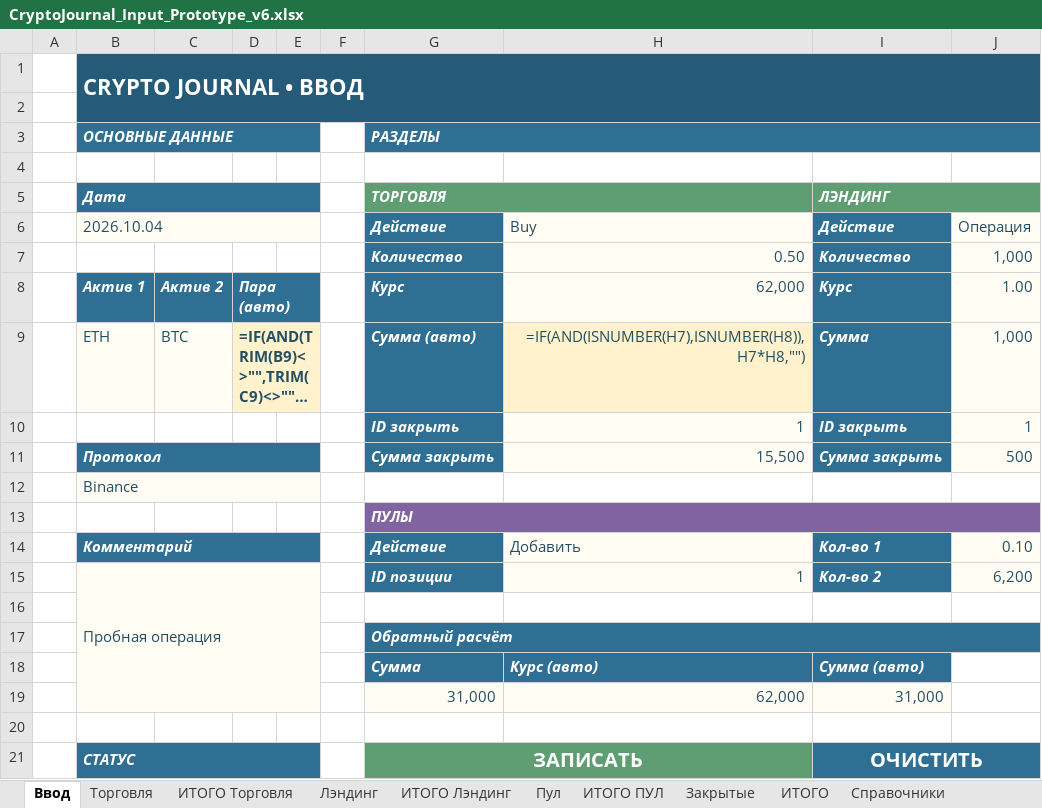
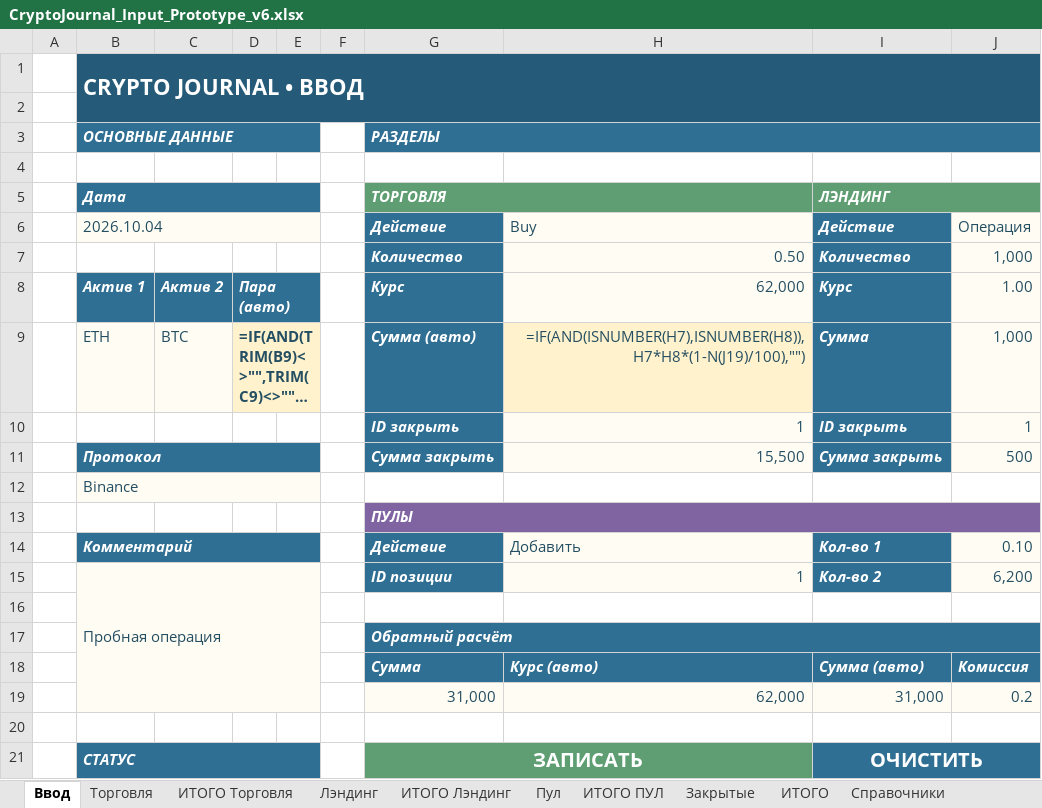
Before and after one commit to olegsh247-stack/CRYPTO-JOURNAL, an Excel workbook: CryptoJournal_Input_Prototype_v6.xlsx, sheet Ввод, drawn as a sheet; only a part is shown; long unchanged cells end in …; values as stored, in another font and other column widths than the file's, no borders; formulas without a stored value are shown as written; the diff names each change by its address in the sheet, - before the commit and + after, or states it on an @@ line.

```diff
--- a/CryptoJournal_Input_Prototype_v6.xlsx (sheet Ввод)
+++ b/CryptoJournal_Input_Prototype_v6.xlsx (sheet Ввод)
-E9 fill: #FFF2CC
+E9 fill: none
-H9: =IF(AND(ISNUMBER(H7),ISNUMBER(H8)),H7*H8,"")
+H9: =IF(AND(ISNUMBER(H7),ISNUMBER(H8)),H7*H8*(1-N(J19)/100),"")
-C15:E15 fill: #FFFDF3
+C15:E15 fill: none
-B16:E19 fill: #FFFDF3
+B16:E19 fill: none
-J18: (empty)
+J18: Комиссия
-J18 fill: none
+J18 fill: #2F6F93
-J19: (empty)
+J19: 0.2
-J19 fill: none
+J19 fill: #FFFDF3
```
Also changed, not shown: 2 other files.
